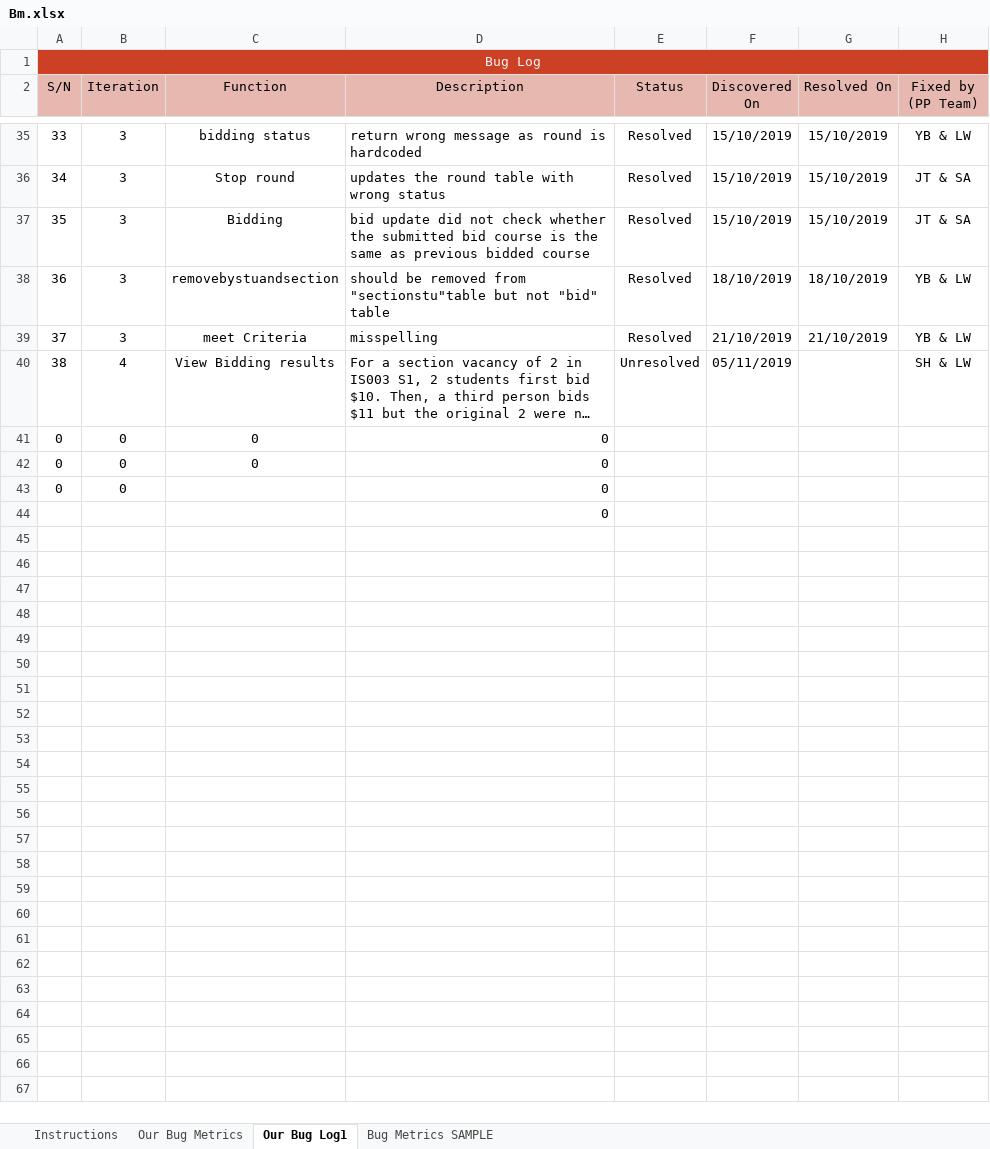
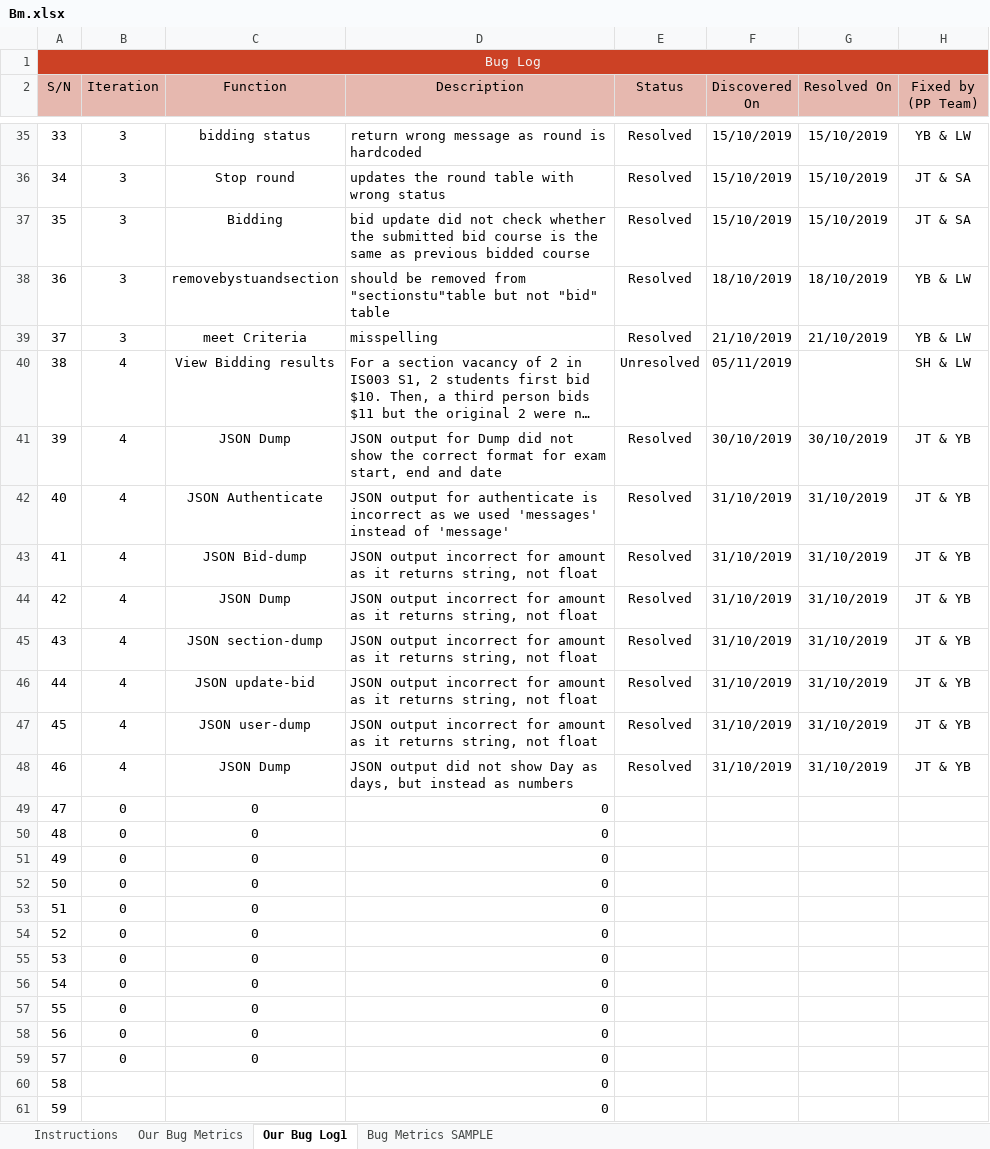
Before and after one commit to one-ice/IS212-Software-Project-Management, an Excel workbook: metrics/Bm.xlsx, sheet Our Bug Log1, drawn as a sheet; only a part is shown, gaps mark what is left out; long unchanged cells end in …; values as stored, in another font and other column widths than the file's, no borders; conditional formats not drawn; removed rows and columns are numbered as before the commit, all else as after; the diff names each change by its address in the sheet, - before the commit and + after, or states it on an @@ line.

Commit message:
Update Bm.xlsx

```diff
--- a/metrics/Bm.xlsx (sheet Our Bug Log1)
+++ b/metrics/Bm.xlsx (sheet Our Bug Log1)
+row 41: 39 | 4 | JSON Dump | JSON output for Dump did not show the correct format for exam start, end and date | Resolved | 30/10/2019 | 30/10/2019 | JT & YB
+row 42: 40 | 4 | JSON Authenticate | JSON output for authenticate is incorrect as we used 'messages' instead of 'message' | Resolved | 31/10/2019 | 31/10/2019 | JT & YB
+row 43: 41 | 4 | JSON Bid-dump | JSON output incorrect for amount as it returns string, not float | Resolved | 31/10/2019 | 31/10/2019 | JT & YB
+row 44: 42 | 4 | JSON Dump | JSON output incorrect for amount as it returns string, not float | Resolved | 31/10/2019 | 31/10/2019 | JT & YB
+row 45: 43 | 4 | JSON section-dump | JSON output incorrect for amount as it returns string, not float | Resolved | 31/10/2019 | 31/10/2019 | JT & YB
+row 46: 44 | 4 | JSON update-bid | JSON output incorrect for amount as it returns string, not float | Resolved | 31/10/2019 | 31/10/2019 | JT & YB
+row 47: 45 | 4 | JSON user-dump | JSON output incorrect for amount as it returns string, not float | Resolved | 31/10/2019 | 31/10/2019 | JT & YB
+row 48: 46 | 4 | JSON Dump | JSON output did not show Day as days, but instead as numbers | Resolved | 31/10/2019 | 31/10/2019 | JT & YB
-A49 (S/N): 0
+A49 (S/N): 47
-A50 (S/N): 0
+A50 (S/N): 48
-A51 (S/N): 0
+A51 (S/N): 49
-C51 (Function): (empty)
+C51 (Function): 0
-row 44:  |  |  | 0
+row 52: 50 | 0 | 0 | 0
+row 53: 51 | 0 | 0 | 0
+row 54: 52 | 0 | 0 | 0
+row 55: 53 | 0 | 0 | 0
+row 56: 54 | 0 | 0 | 0
+row 57: 55 | 0 | 0 | 0
+row 58: 56 | 0 | 0 | 0
+row 59: 57 | 0 | 0 | 0
+row 60: 58 |  |  | 0
+row 61: 59 |  |  | 0
```
Also changed, not shown: sheet Our Bug Metrics, formulas that keep their value.
